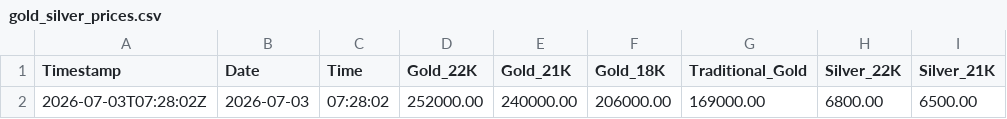
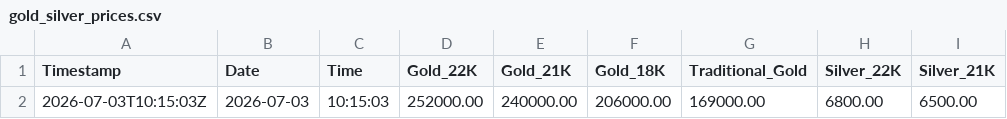
Before and after one commit to shoponali1/g-pai, a CSV file: Data/gold_silver_prices.csv, drawn as a sheet; only a part is shown; the diff names each change by its address in the sheet, - before the commit and + after, or states it on an @@ line.

```diff
--- a/Data/gold_silver_prices.csv
+++ b/Data/gold_silver_prices.csv
-A2 (Timestamp): 2026-07-03T07:28:02Z
+A2 (Timestamp): 2026-07-03T10:15:03Z
-C2 (Time): 07:28:02
+C2 (Time): 10:15:03
```
Also changed, not shown: 1 other file.
